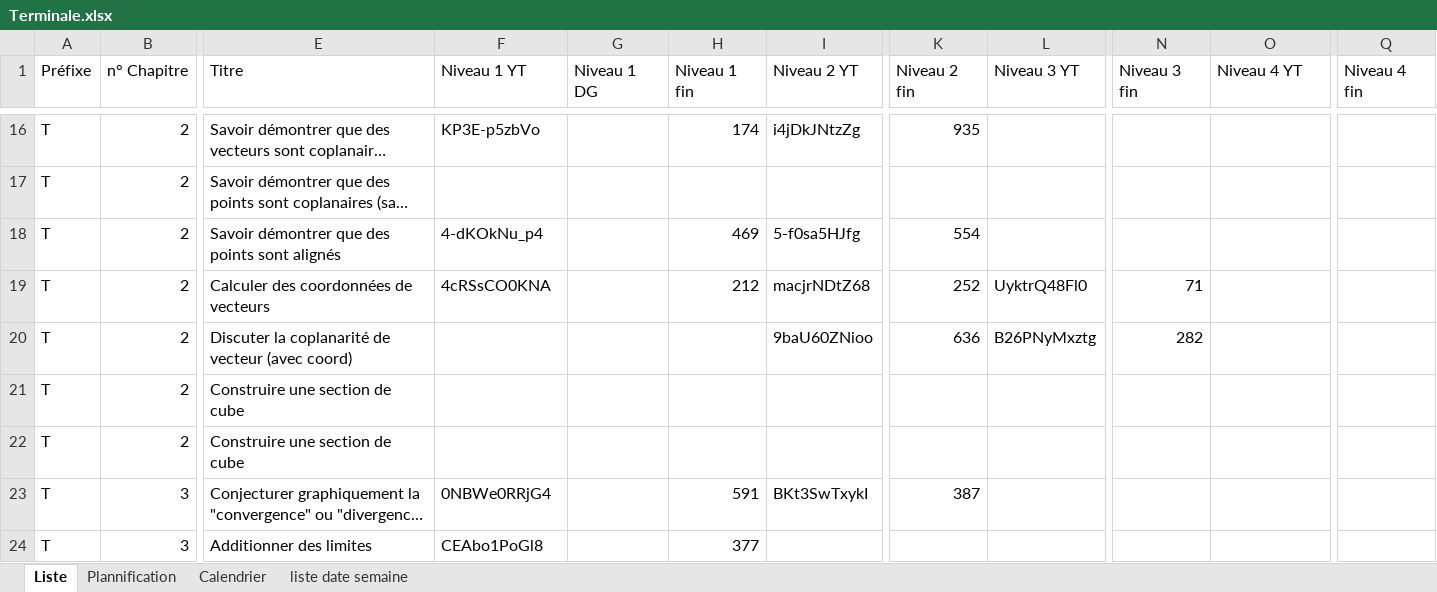
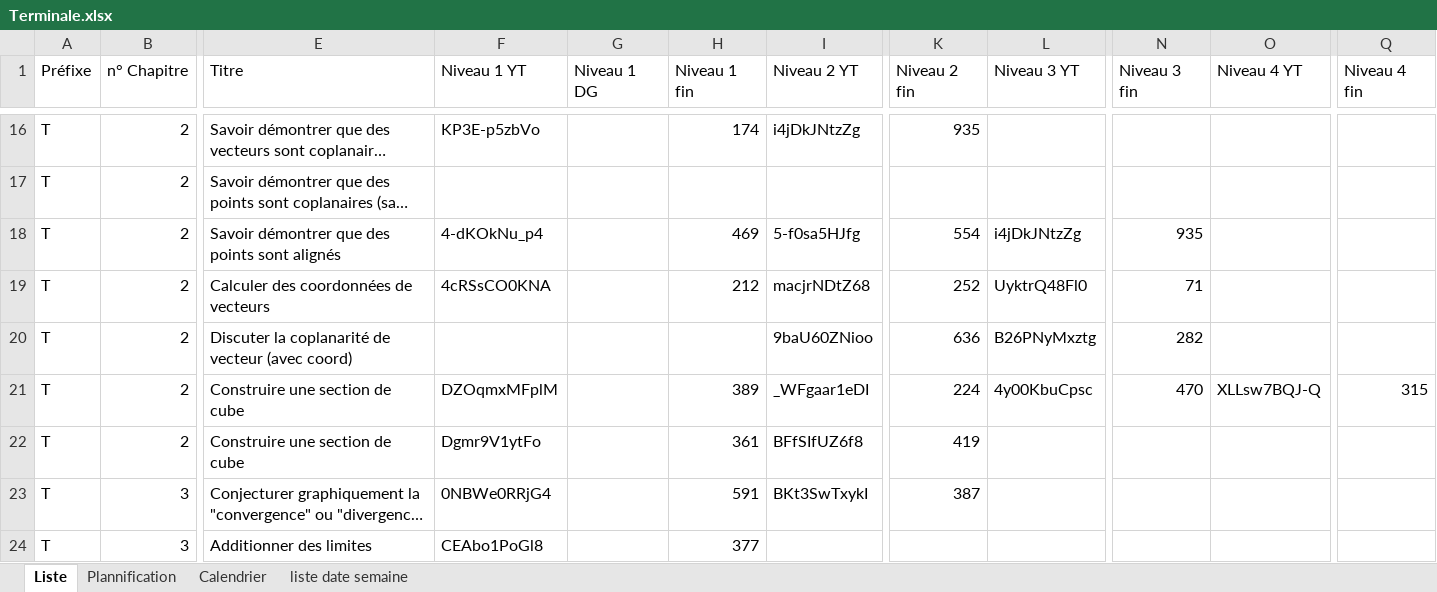
Before and after one commit to Ligne2Maths/Spirale2Maths, an Excel workbook: contenu/Terminale.xlsx, sheet Liste, drawn as a sheet; only a part is shown, gaps mark what is left out; long unchanged cells end in …; values as stored, in another font and other column widths than the file's, no borders; the diff names each change by its address in the sheet, - before the commit and + after, or states it on an @@ line.

Commit message:
Mise a jour du 18-09-2026 16:59:41,51

```diff
--- a/contenu/Terminale.xlsx (sheet Liste)
+++ b/contenu/Terminale.xlsx (sheet Liste)
-L18 (Niveau 3 YT): (empty)
+L18 (Niveau 3 YT): i4jDkJNtzZg
-N18 (Niveau 3 fin): (empty)
+N18 (Niveau 3 fin): 935
-F21 (Niveau 1 YT): (empty)
+F21 (Niveau 1 YT): DZOqmxMFplM
-H21 (Niveau 1 fin): (empty)
+H21 (Niveau 1 fin): 389
-I21 (Niveau 2 YT): (empty)
+I21 (Niveau 2 YT): _WFgaar1eDI
-K21 (Niveau 2 fin): (empty)
+K21 (Niveau 2 fin): 224
-L21 (Niveau 3 YT): (empty)
+L21 (Niveau 3 YT): 4y00KbuCpsc
-N21 (Niveau 3 fin): (empty)
+N21 (Niveau 3 fin): 470
-O21 (Niveau 4 YT): (empty)
+O21 (Niveau 4 YT): XLLsw7BQJ-Q
-Q21 (Niveau 4 fin): (empty)
+Q21 (Niveau 4 fin): 315
-F22 (Niveau 1 YT): (empty)
+F22 (Niveau 1 YT): Dgmr9V1ytFo
-H22 (Niveau 1 fin): (empty)
+H22 (Niveau 1 fin): 361
-I22 (Niveau 2 YT): (empty)
+I22 (Niveau 2 YT): BFfSIfUZ6f8
-K22 (Niveau 2 fin): (empty)
+K22 (Niveau 2 fin): 419
```
Also changed, not shown: sheet Plannification.
